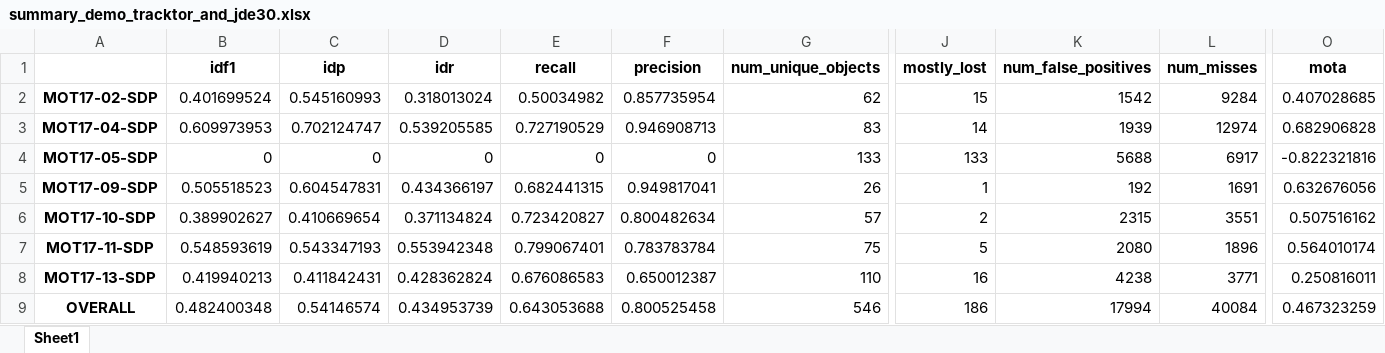
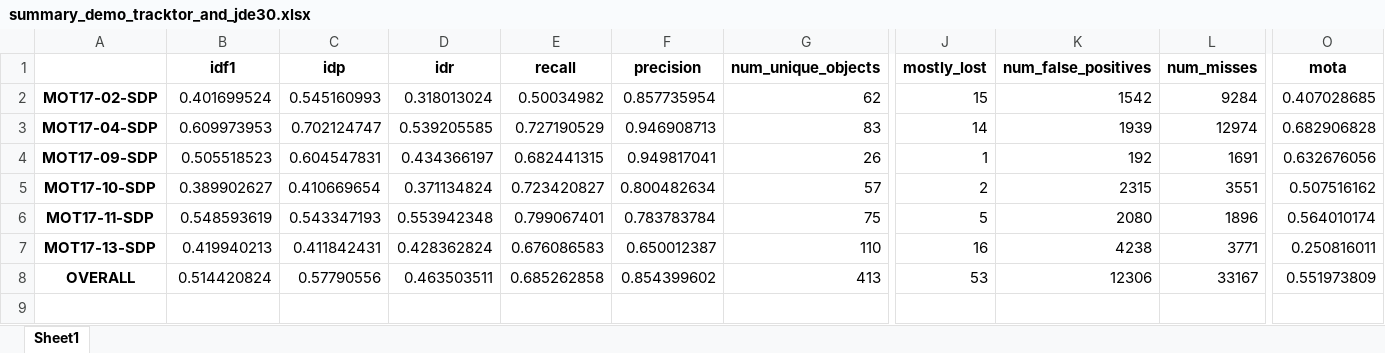
Before and after one commit to daoducanhc/tracking_wo_bnw, an Excel workbook: track_results/demo_tracktor_and_jde30/summary_demo_tracktor_and_jde30.xlsx, sheet Sheet1, drawn as a sheet; only a part is shown, gaps mark what is left out; values as stored, in another font and other column widths than the file's, no borders; removed rows and columns are numbered as before the commit, all else as after; rows hold the shown columns only; the diff covers the shown part only; the diff names each change by its address in the sheet, - before the commit and + after, or states it on an @@ line.

Commit message:
update result

```diff
--- a/track_results/demo_tracktor_and_jde30/summary_demo_tracktor_and_jde30.xlsx (sheet Sheet1)
+++ b/track_results/demo_tracktor_and_jde30/summary_demo_tracktor_and_jde30.xlsx (sheet Sheet1)
-row 4: MOT17-05-SDP | 0 | 0 | 0 | 0 | 0 | 133 | 133 | 5688 | 6917 | -0.822321816
-B8 (idf1): 0.482400348
+B8 (idf1): 0.514420824
-C8 (idp): 0.54146574
+C8 (idp): 0.57790556
-D8 (idr): 0.434953739
+D8 (idr): 0.463503511
-E8 (recall): 0.643053688
+E8 (recall): 0.685262858
-F8 (precision): 0.800525458
+F8 (precision): 0.854399602
-G8 (num_unique_objects): 546
+G8 (num_unique_objects): 413
-J8 (mostly_lost): 186
+J8 (mostly_lost): 53
-K8 (num_false_positives): 17994
+K8 (num_false_positives): 12306
-L8 (num_misses): 40084
+L8 (num_misses): 33167
-O8 (mota): 0.467323259
+O8 (mota): 0.551973809
```
Also changed, not shown: 1 edited cell elsewhere in this sheet, track_results/demo_tracktor_and_jde10/summary_demo_tracktor_and_jde10.xlsx, track_results/demo_tracktor_and_jde20/summary_demo_tracktor_and_jde20.xlsx, 14 other files.
